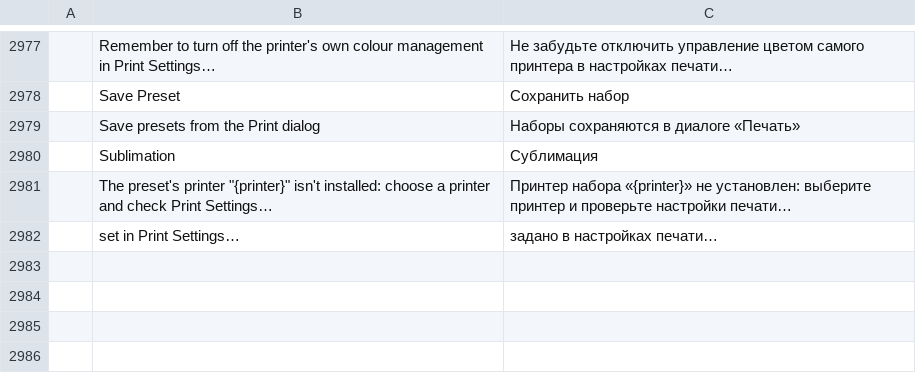
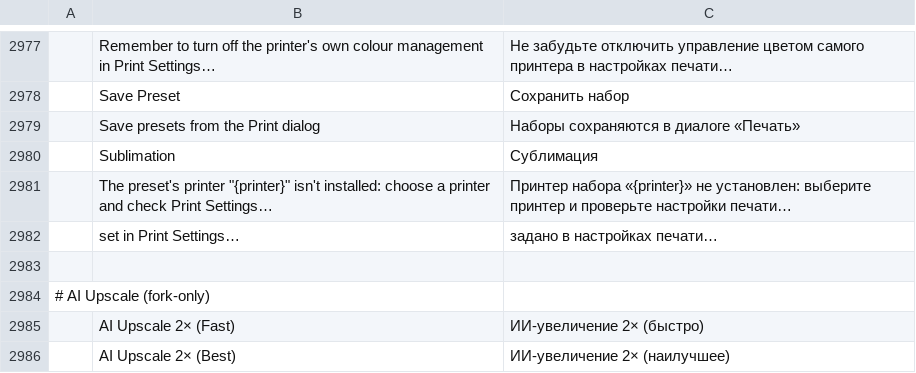
Before and after one commit to Moiztermind/photocraft, a TSV file: crates/ui-egui/src/i18n/ru.tsv, drawn as a sheet; only a part is shown, gaps mark what is left out; the diff names each change by its address in the sheet, - before the commit and + after, or states it on an @@ line.

```diff
--- a/crates/ui-egui/src/i18n/ru.tsv
+++ b/crates/ui-egui/src/i18n/ru.tsv
+row 2983: (empty)
+row 2984: # AI Upscale (fork-only)
+row 2985:  | AI Upscale 2× (Fast) | ИИ-увеличение 2× (быстро)
+row 2986:  | AI Upscale 2× (Best) | ИИ-увеличение 2× (наилучшее)
```
Also changed, not shown: crates/ui-egui/src/i18n/el.tsv, crates/ui-egui/src/i18n/ja.tsv, 20 other files.
